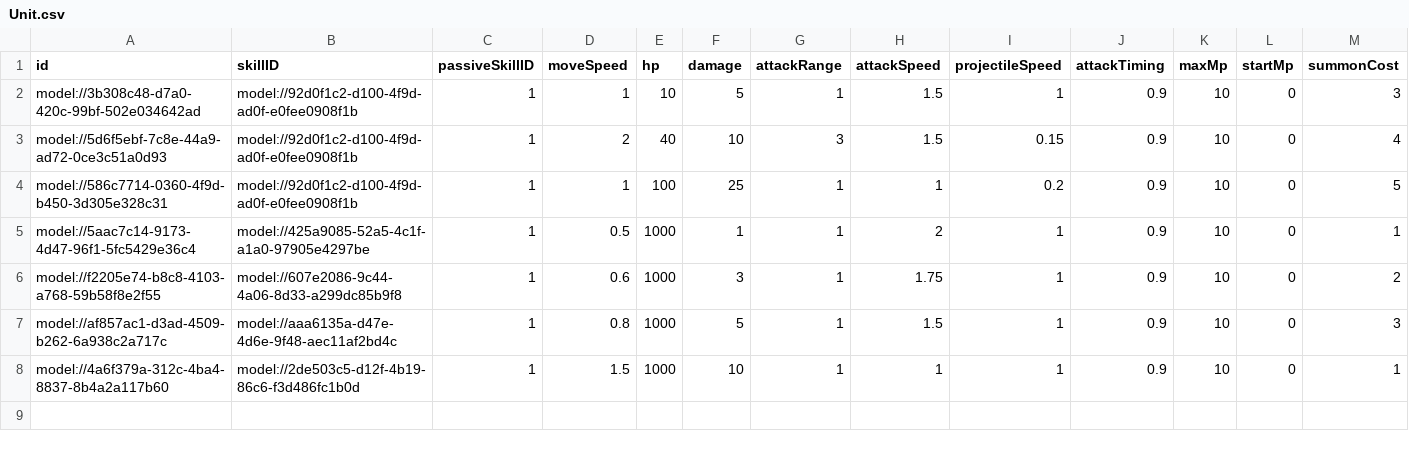
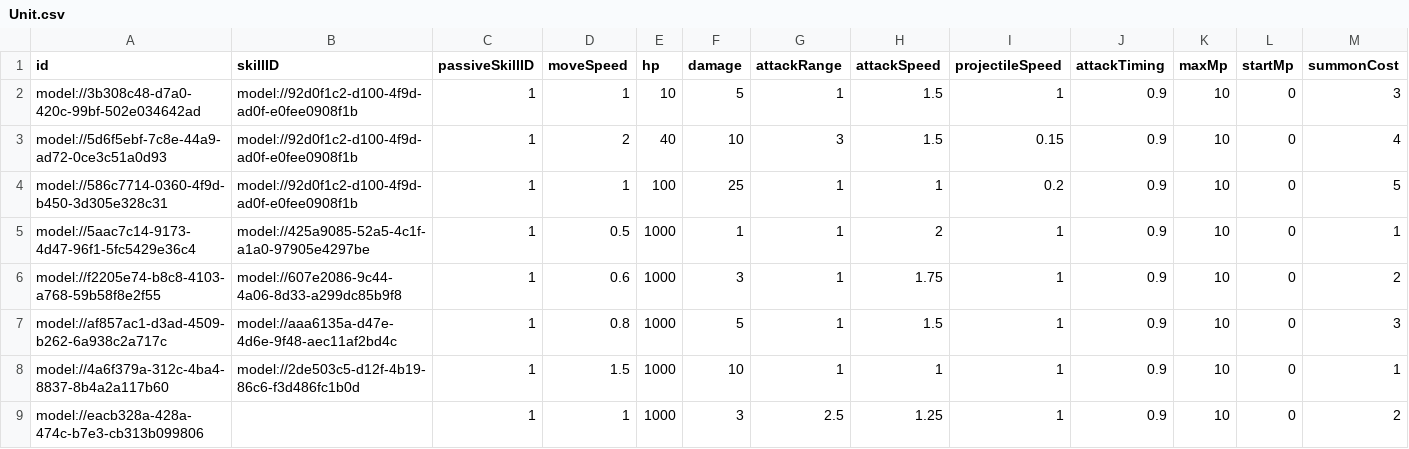
Before and after one commit to treenod-joshua/MapleWorlds, a CSV file: RootDesk/MyDesk/DataSets/Unit.csv, drawn as a sheet; only a part is shown; rows hold the shown columns only; the diff names each change by its address in the sheet, - before the commit and + after, or states it on an @@ line.

```diff
--- a/RootDesk/MyDesk/DataSets/Unit.csv
+++ b/RootDesk/MyDesk/DataSets/Unit.csv
+row 9: model://eacb328a-428a-474c-b7e3-cb313b099806 |  | 1 | 1 | 1000 | 3 | 2.5 | 1.25 | 1 | 0.9 | 10 | 0 | 2
```
Also changed, not shown: RootDesk/MyDesk/DataSets/Skill.csv, 4 other files.
